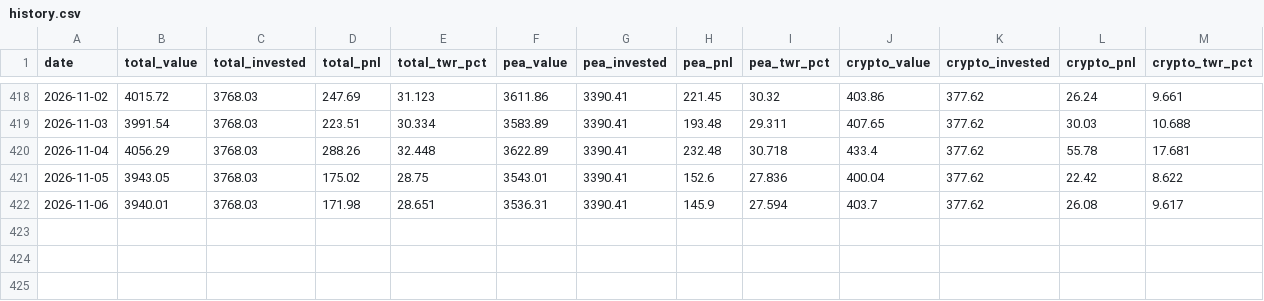
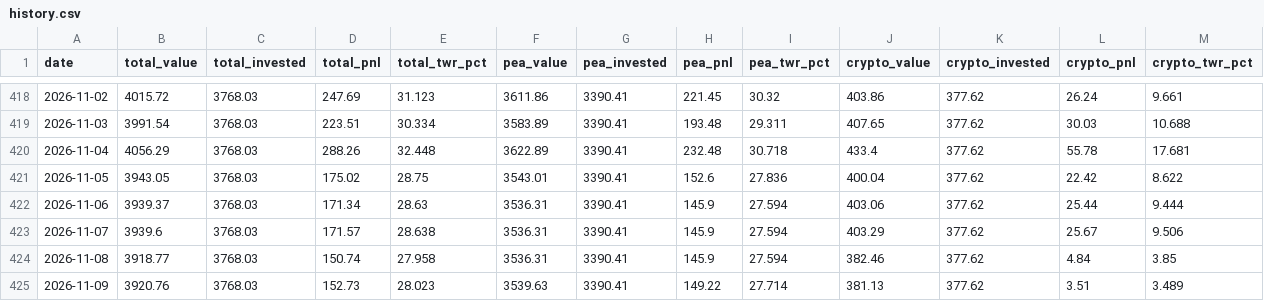
Before and after one commit to DonSanchitoo/pea_tracker, a CSV file: data/history.csv, drawn as a sheet; only a part is shown, gaps mark what is left out.

```diff
--- a/data/history.csv
+++ b/data/history.csv
@@ -421,2 +421,5 @@ date,total_value,total_invested,total_pnl,total_twr_pct,pea_value,pea_invested,p
 2026-11-05,3943.05,3768.03,175.02,28.75,3543.01,3390.41,152.6,27.836,400.04,377.62,22.42,8.622
-2026-11-06,3940.01,3768.03,171.98,28.651,3536.31,3390.41,145.9,27.594,403.7,377.62,26.08,9.617
+2026-11-06,3939.37,3768.03,171.34,28.63,3536.31,3390.41,145.9,27.594,403.06,377.62,25.44,9.444
+2026-11-07,3939.6,3768.03,171.57,28.638,3536.31,3390.41,145.9,27.594,403.29,377.62,25.67,9.506
+2026-11-08,3918.77,3768.03,150.74,27.958,3536.31,3390.41,145.9,27.594,382.46,377.62,4.84,3.85
+2026-11-09,3920.76,3768.03,152.73,28.023,3539.63,3390.41,149.22,27.714,381.13,377.62,3.51,3.489
```
Also changed, not shown: data/prices.csv, 4 other files.
